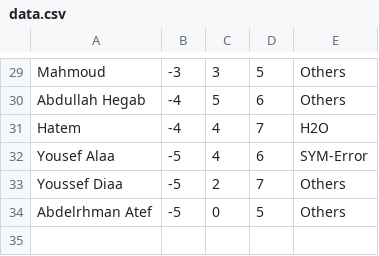
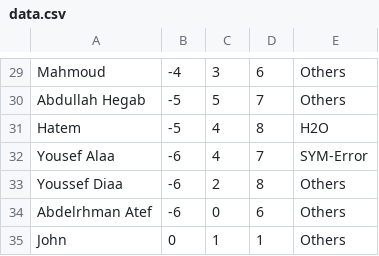
Before and after one commit to hatem1055/ECPC-Practice, a CSV file: data.csv, drawn as a sheet; only a part is shown, gaps mark what is left out; the diff covers the shown part only; the diff names each change by its address in the sheet, - before the commit and + after, or states it on an @@ line.

```diff
--- a/data.csv
+++ b/data.csv
-B29: -3
+B29: -4
-D29: 5
+D29: 6
-B30:B31: -4
+B30:B31: -5
-D30: 6
+D30: 7
-D31: 7
+D31: 8
-B32:B34: -5
+B32:B34: -6
-D32: 6
+D32: 7
-D33: 7
+D33: 8
-D34: 5
+D34: 6
+row 35: John | 0 | 1 | 1 | Others
```
Also changed, not shown: 56 edited cells elsewhere in this file, 2 other files.
